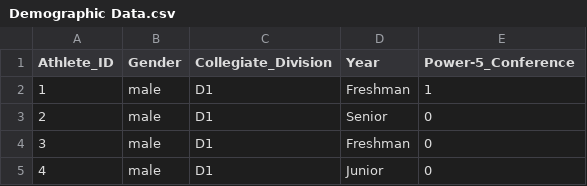
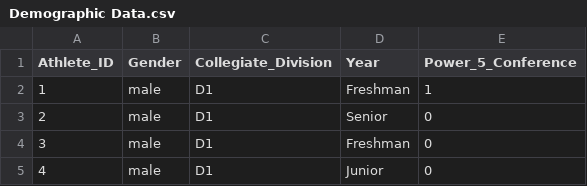
Before and after one commit to chardin231/athletes, a CSV file: Demographic Data.csv, drawn as a sheet; only a part is shown.

Commit message:
Update Demographic Data.csv
Signed-off-by: justinbrown67 <113072912+justinbrown67@users.noreply.github.com>

```diff
--- a/Demographic Data.csv
+++ b/Demographic Data.csv
@@ -1,2 +1,2 @@
-Athlete_ID,Gender,Collegiate_Division,Year,Power-5_Conference
+Athlete_ID,Gender,Collegiate_Division,Year,Power_5_Conference
 1,male,D1,Freshman,1
```
